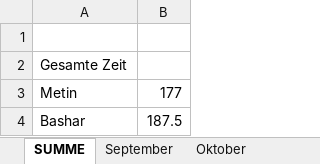
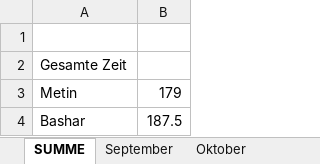
Before and after one commit to Basharkh41/Diplomarbeit-FahrgemeinschaftenApp, an Excel workbook: Zeiterfassung/Zeiterfassung_Bashar_Metin.xlsx, sheet SUMME, drawn as a sheet; values as stored, in another font and other column widths than the file's, no borders; the diff names each change by its address in the sheet, - before the commit and + after, or states it on an @@ line.

```diff
--- a/Zeiterfassung/Zeiterfassung_Bashar_Metin.xlsx (sheet SUMME)
+++ b/Zeiterfassung/Zeiterfassung_Bashar_Metin.xlsx (sheet SUMME)
-B3: 177
+B3: 179
```
Also changed, not shown: sheet März.
